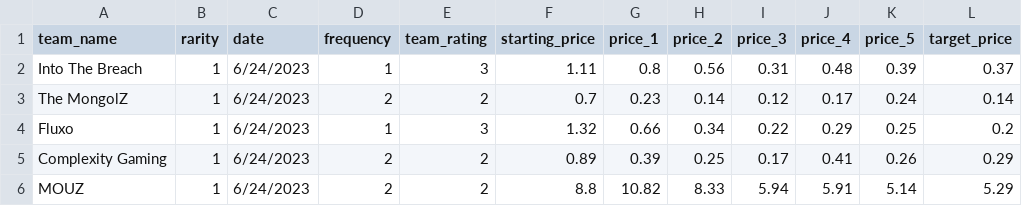
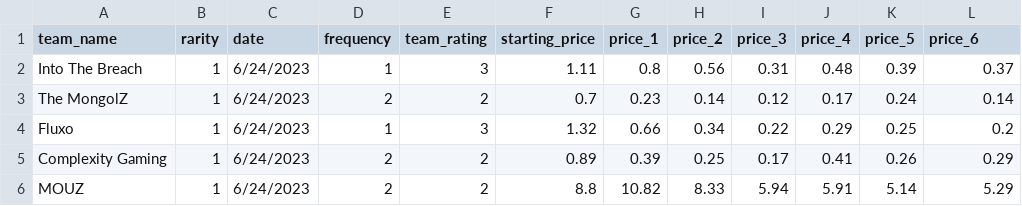
Before and after one commit to Artv1d/AI_tgbot, a CSV file: Stickers.csv, drawn as a sheet; only a part is shown; the diff names each change by its address in the sheet, - before the commit and + after, or states it on an @@ line.

```diff
--- a/Stickers.csv
+++ b/Stickers.csv
-L1: target_price
+L1: price_6
```
Also changed, not shown: 3 other files.
